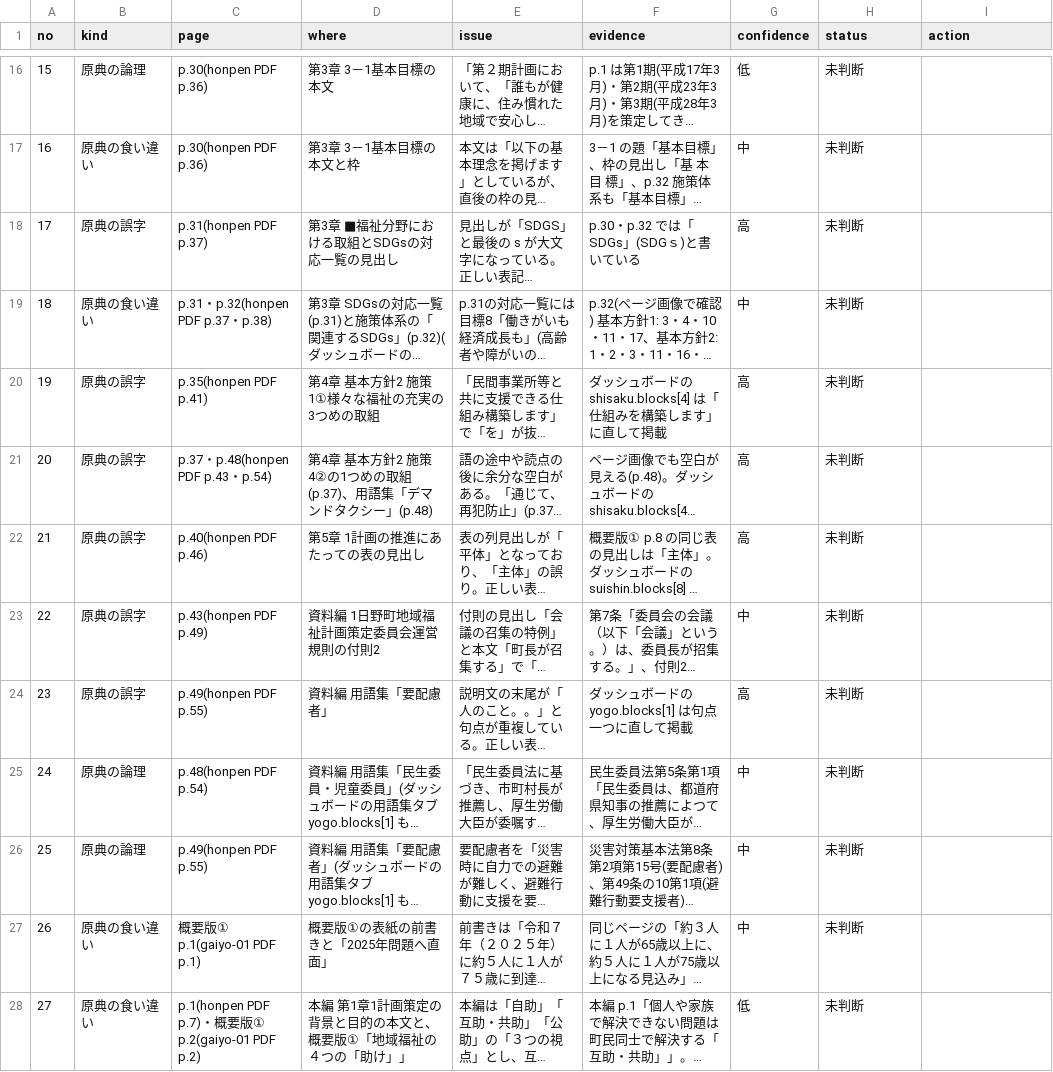
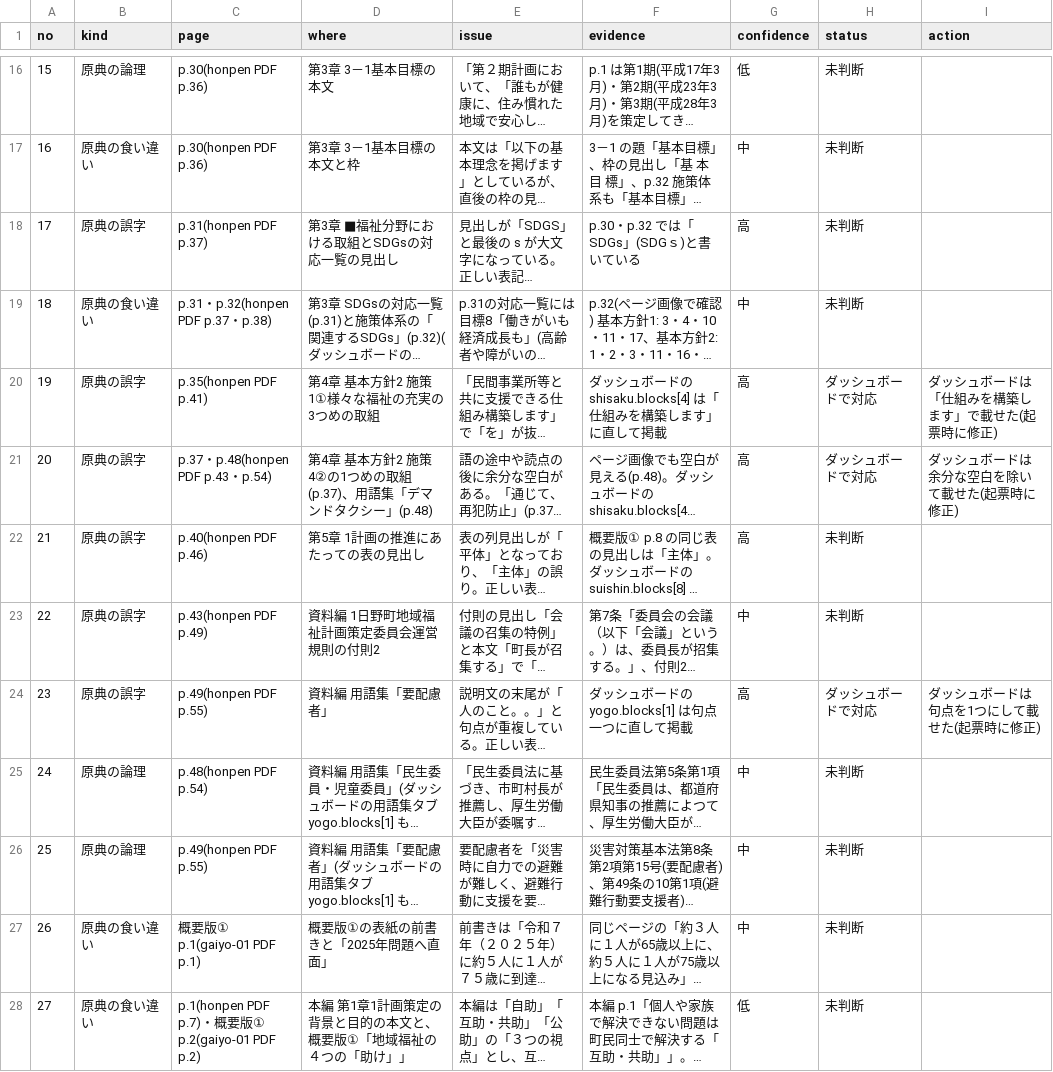
Before and after one commit to kken78/shiga-hino-plans, a TSV file: data/source_issues/chiiki-fukushi4.tsv, drawn as a sheet; only a part is shown, gaps mark what is left out; long unchanged cells end in …; the diff covers the shown part only; the diff names each change by its address in the sheet, - before the commit and + after, or states it on an @@ line.

```diff
--- a/data/source_issues/chiiki-fukushi4.tsv
+++ b/data/source_issues/chiiki-fukushi4.tsv
-H20:H21 (status): 未判断
+H20:H21 (status): ダッシュボードで対応
-I20 (action): (empty)
+I20 (action): ダッシュボードは「仕組みを構築します」で載せた(起票時に修正)
-I21 (action): (empty)
+I21 (action): ダッシュボードは余分な空白を除いて載せた(起票時に修正)
-H24 (status): 未判断
+H24 (status): ダッシュボードで対応
-I24 (action): (empty)
+I24 (action): ダッシュボードは句点を1つにして載せた(起票時に修正)
```
Also changed, not shown: 14 edited cells elsewhere in this file, 2 other files.
